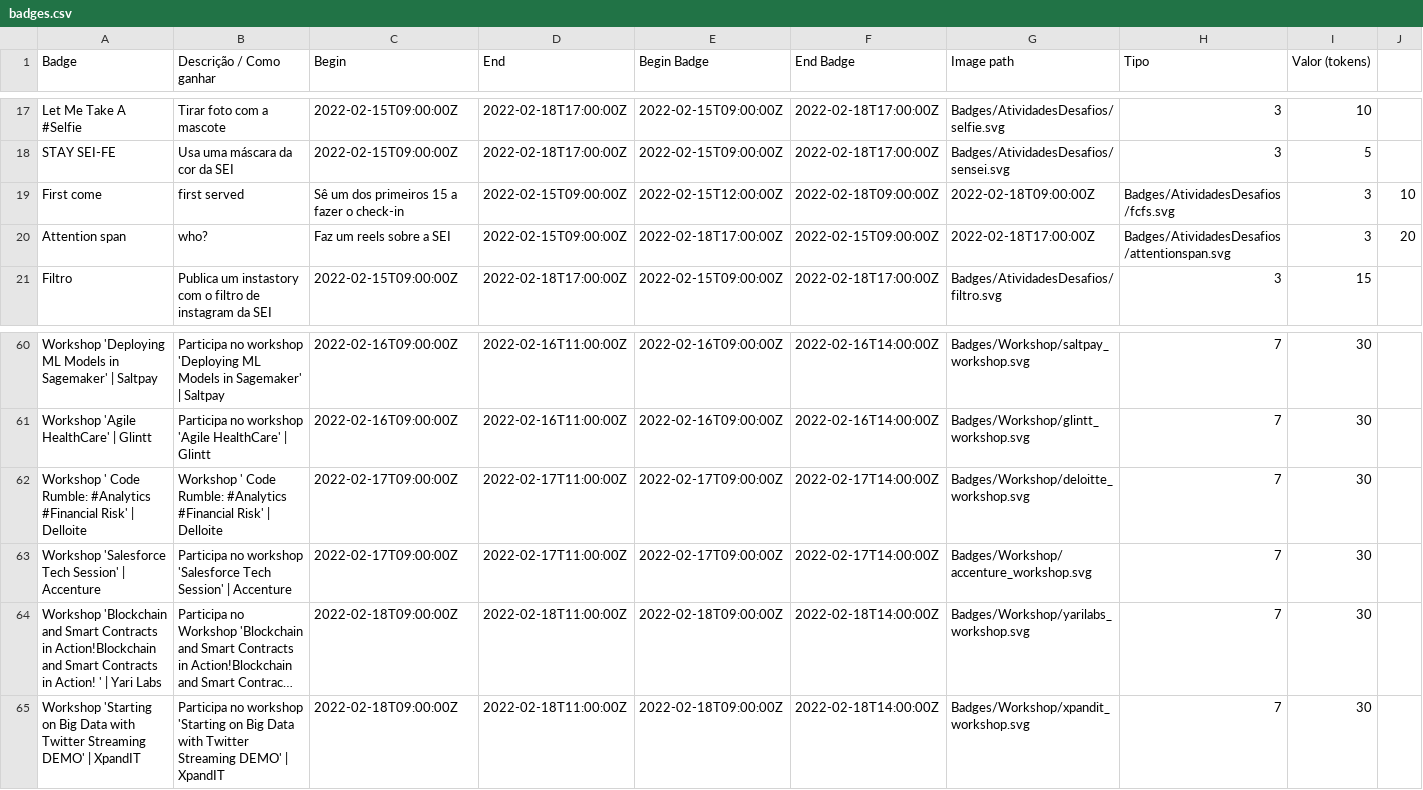
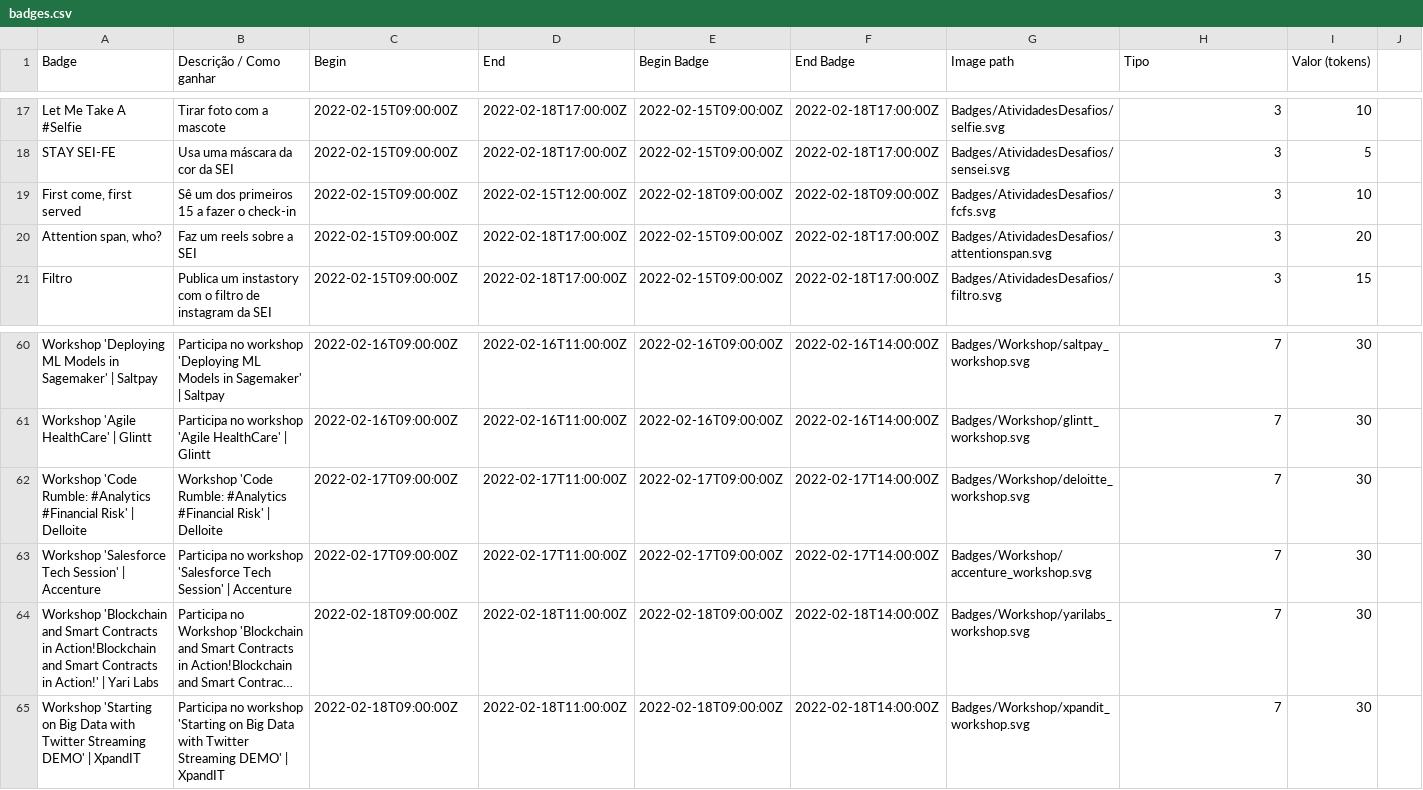
Before and after one commit to cesium/safira, a CSV file: data/badges.csv, drawn as a sheet; only a part is shown, gaps mark what is left out; long unchanged cells end in …; removed rows and columns are numbered as before the commit, all else as after; the diff names each change by its address in the sheet, - before the commit and + after, or states it on an @@ line.

Commit message:
Quero acreditar que os badges estao bem agora

```diff
--- a/data/badges.csv
+++ b/data/badges.csv
-row 19: First come | first served | Sê um dos primeiros 15 a fazer o check-in | 2022-02-15T09:00:00Z | 2022-02-15T12:00:00Z | 2022-02-18T09:00:00Z | 2022-02-18T09:00:00Z | Badges/AtividadesDesafios/fcfs.svg | 3 | 10
-row 20: Attention span | who? | Faz um reels sobre a SEI | 2022-02-15T09:00:00Z | 2022-02-18T17:00:00Z | 2022-02-15T09:00:00Z | 2022-02-18T17:00:00Z | Badges/AtividadesDesafios/attentionspan.svg | 3 | 20
+row 19: First come, first served | Sê um dos primeiros 15 a fazer o check-in | 2022-02-15T09:00:00Z | 2022-02-15T12:00:00Z | 2022-02-18T09:00:00Z | 2022-02-18T09:00:00Z | Badges/AtividadesDesafios/fcfs.svg | 3 | 10
+row 20: Attention span, who? | Faz um reels sobre a SEI | 2022-02-15T09:00:00Z | 2022-02-18T17:00:00Z | 2022-02-15T09:00:00Z | 2022-02-18T17:00:00Z | Badges/AtividadesDesafios/attentionspan.svg | 3 | 20
-A62 (Badge): Workshop ' Code Rumble: #Analytics…
+A62 (Badge): Workshop 'Code Rumble: #Analytics…
-B62 (Descrição / Como ganhar): Workshop ' Code Rumble: #Analytics…
+B62 (Descrição / Como ganhar): Workshop 'Code Rumble: #Analytics…
-A64 (Badge): …Contracts in Action! ' | Yari…
+A64 (Badge): …Contracts in Action!' | Yari…
```
